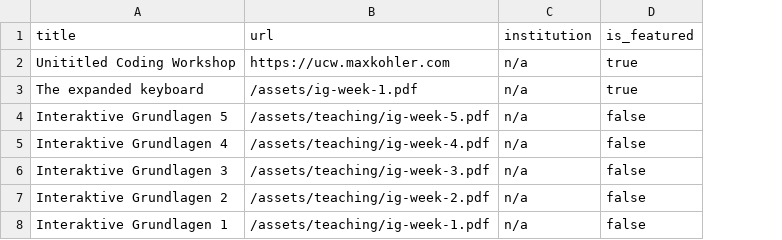
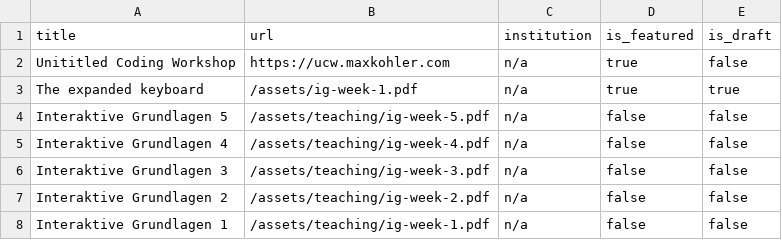
Before and after one commit to awesomephant/blog, a CSV file: _data/teaching.csv, drawn as a sheet; the diff names each change by its address in the sheet, - before the commit and + after, or states it on an @@ line.

Commit message:
Tweak projects list

```diff
--- a/_data/teaching.csv
+++ b/_data/teaching.csv
+column E (is_draft), rows 2-8: false | true | false | false | false | false | false
```
Also changed, not shown: 7 other files.
